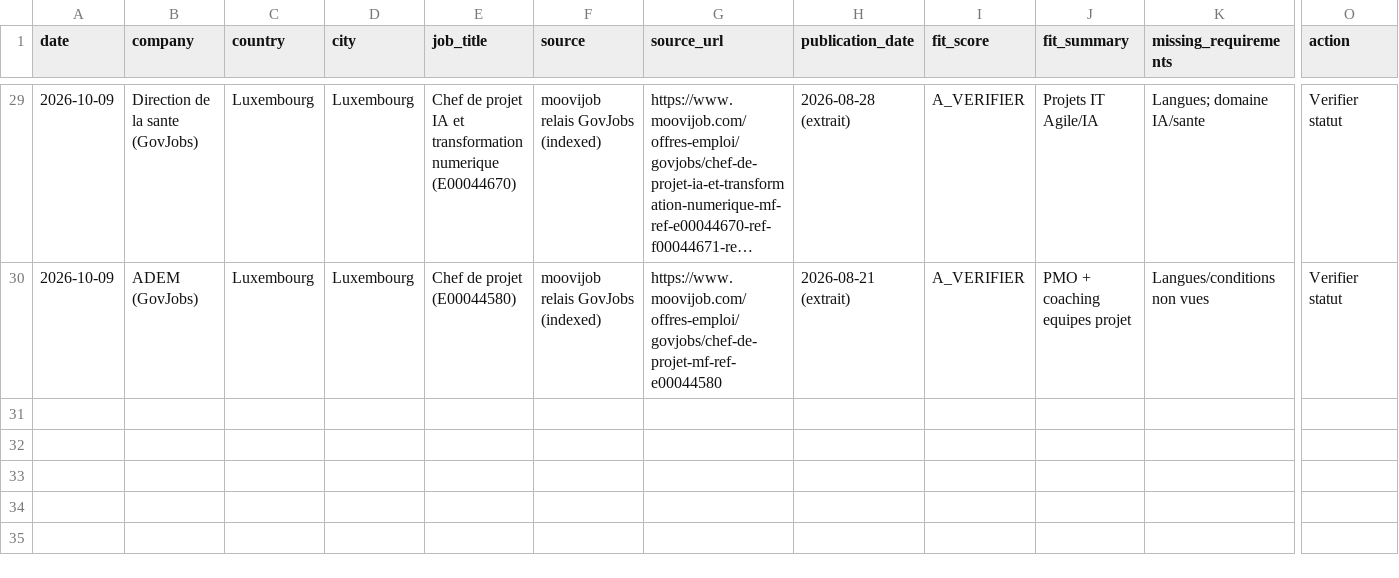
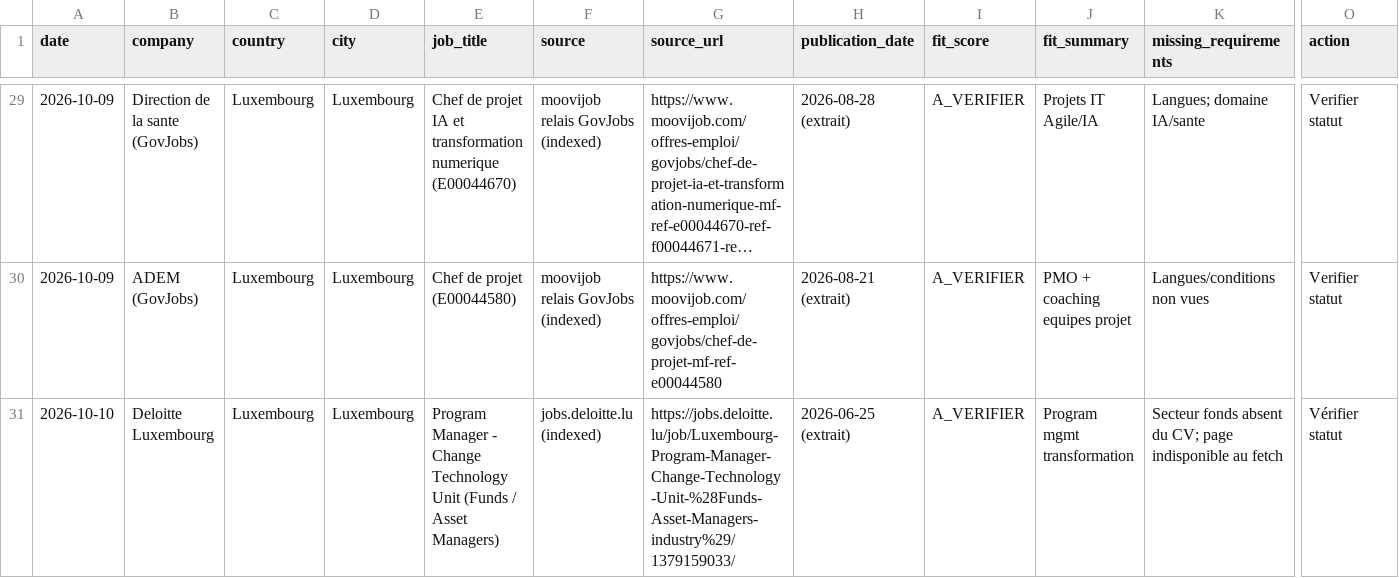
Before and after one commit to salimgomri/aigileBusinessHunter, a CSV file: career-history.csv, drawn as a sheet; only a part is shown, gaps mark what is left out; long unchanged cells end in …; rows hold the shown columns only; the diff names each change by its address in the sheet, - before the commit and + after, or states it on an @@ line.

```diff
--- a/career-history.csv
+++ b/career-history.csv
+row 31: 2026-10-10 | Deloitte Luxembourg | Luxembourg | Luxembourg | Program Manager - Change Technology Unit (Funds / Asset Managers) | jobs.deloitte.lu (indexed) | https://jobs.deloitte.lu/job/Luxembourg-Program-Manager-Change-Technology-Unit-%28Funds-Asset-Managers-industry%29/1379159033/ | 2026-06-25 (extrait) | A_VERIFIER | Program mgmt transformation | Secteur fonds absent du CV; page indisponible au fetch | Vérifier statut
```
Also changed, not shown: 1 other file.
